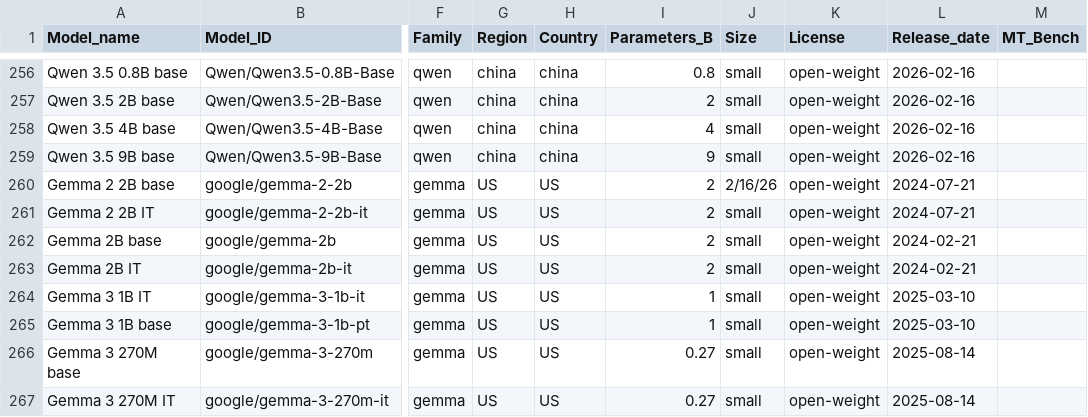
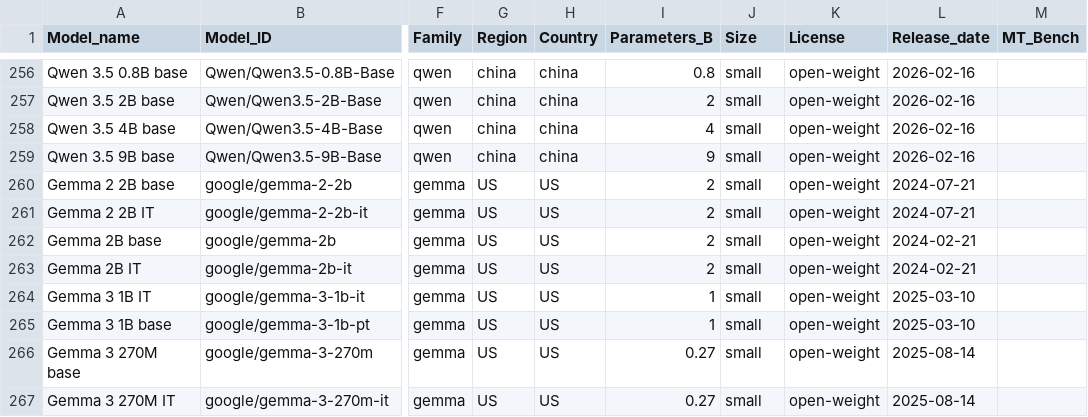
Before and after one commit to ellisalicante/BigFive-LLM-Evaluation, a CSV file: dat/03_large_scale_administration/meta_info_models.csv, drawn as a sheet; only a part is shown, gaps mark what is left out; the diff names each change by its address in the sheet, - before the commit and + after, or states it on an @@ line.

Commit message:
error in meta-info models

```diff
--- a/dat/03_large_scale_administration/meta_info_models.csv
+++ b/dat/03_large_scale_administration/meta_info_models.csv
-J260 (Size): 2/16/26
+J260 (Size): small
```
